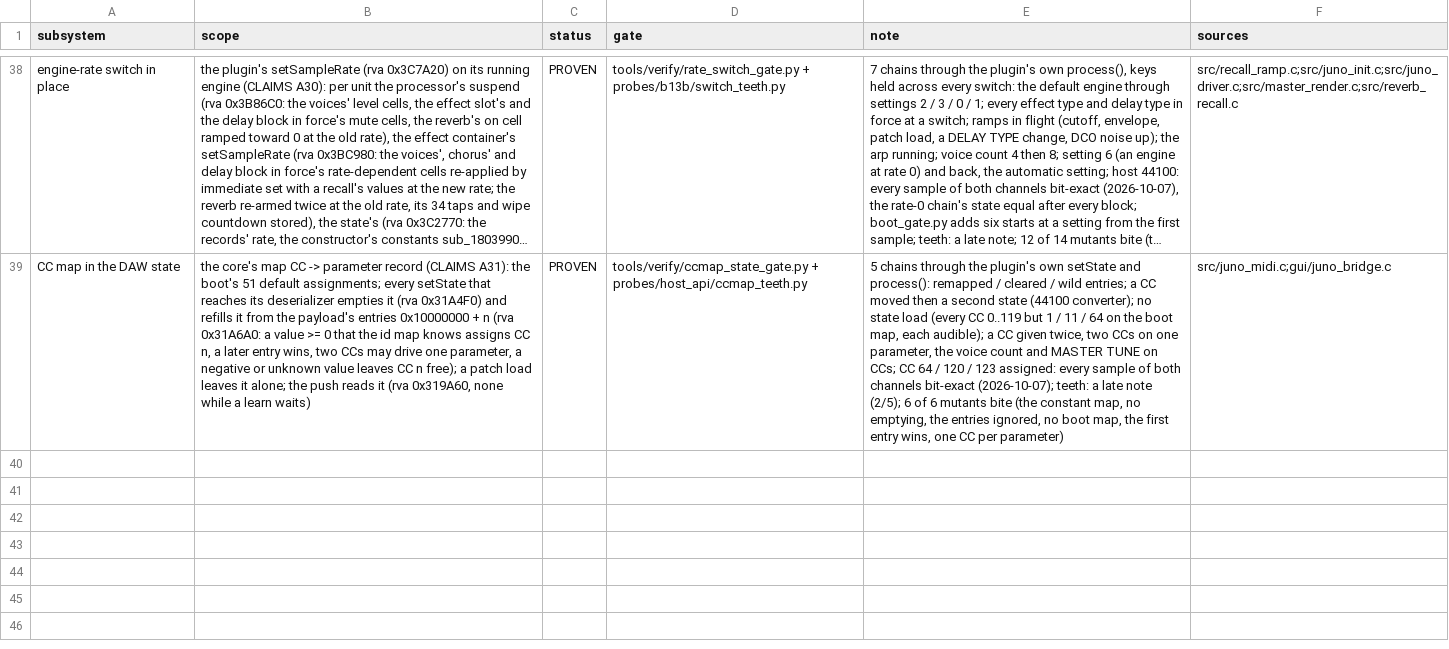
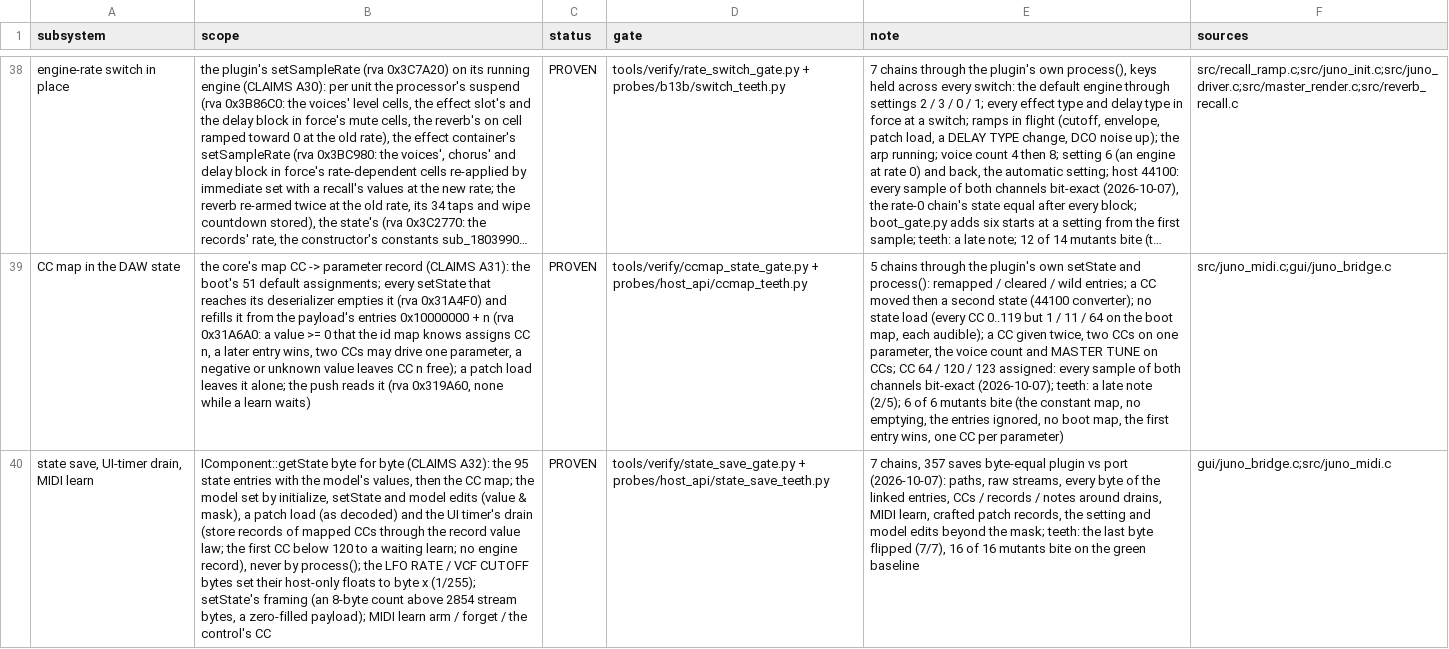
Before and after one commit to SunbrightMedia/jn60c99, a TSV file: PROVENANCE.tsv, drawn as a sheet; only a part is shown, gaps mark what is left out; long unchanged cells end in …; the diff names each change by its address in the sheet, - before the commit and + after, or states it on an @@ line.

```diff
--- a/PROVENANCE.tsv
+++ b/PROVENANCE.tsv
+row 40: state save, UI-timer drain, MIDI learn | IComponent::getState byte for byte (CLAIMS A32): the 95 state entries with the model's values, then the CC map; the model set by initialize, setState and model edits (value & mask), a patch load (as decoded) and the UI timer's drain (store records of mapped CCs through the record value law; the first CC below 120 to a waiting learn; no engine record), never by process(); the LFO RATE / VCF CUTOFF bytes set their host-only floats to byte x (1/255); setState's framing (an 8-byte count above 2854 stream bytes, a zero-filled payload); MIDI learn arm / forget / the control's CC | PROVEN | tools/verify/state_save_gate.py + probes/host_api/state_save_teeth.py | 7 chains, 357 saves byte-equal plugin vs port (2026-10-07): paths, raw streams, every byte of the linked entries, CCs / records / notes around drains, MIDI learn, crafted patch records, the setting and model edits beyond the mask; teeth: the last byte flipped (7/7), 16 of 16 mutants bite on the green baseline | gui/juno_bridge.c;src/juno_midi.c
```
Also changed, not shown: 13 other files.
